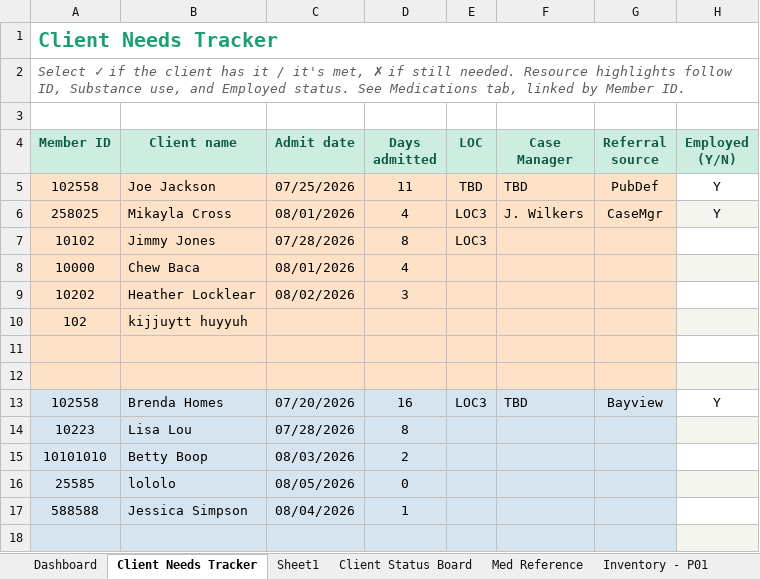
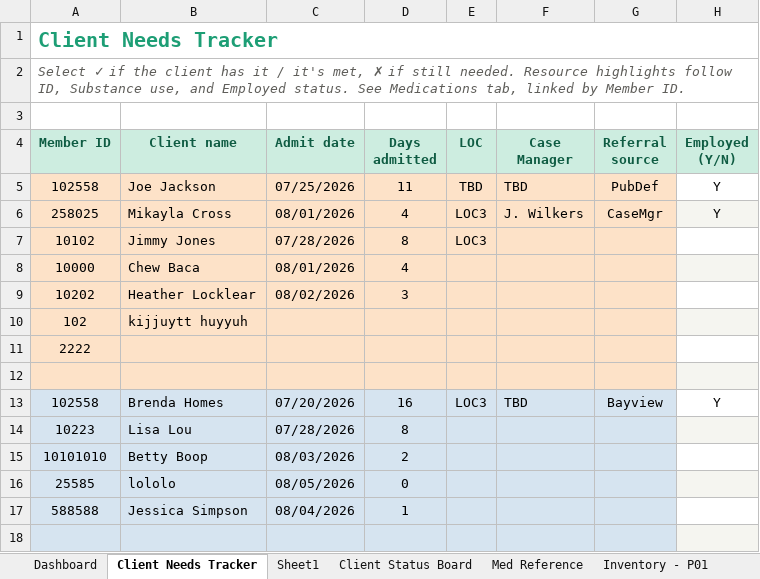
Before and after one commit to melissacallis/excel_to_github, an Excel workbook: Client_Needs_Tracker_Finalexcel.xlsx, sheet Client Needs Tracker, drawn as a sheet; only a part is shown; values as stored, in another font and other column widths than the file's, no borders; conditional formats and table styles not drawn; the diff names each change by its address in the sheet, - before the commit and + after, or states it on an @@ line.

```diff
--- a/Client_Needs_Tracker_Finalexcel.xlsx (sheet Client Needs Tracker)
+++ b/Client_Needs_Tracker_Finalexcel.xlsx (sheet Client Needs Tracker)
-A11 (Member ID): (empty)
+A11 (Member ID): 2222
```
Also changed, not shown: sheet Inventory - P07, sheet Client Status Board, sheet MAR - P07.
